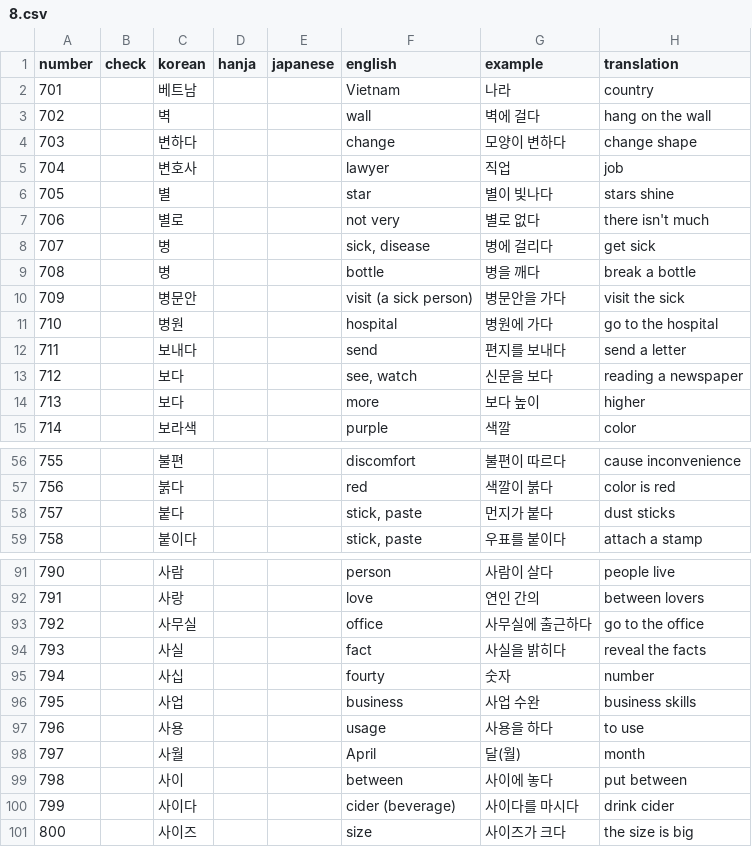
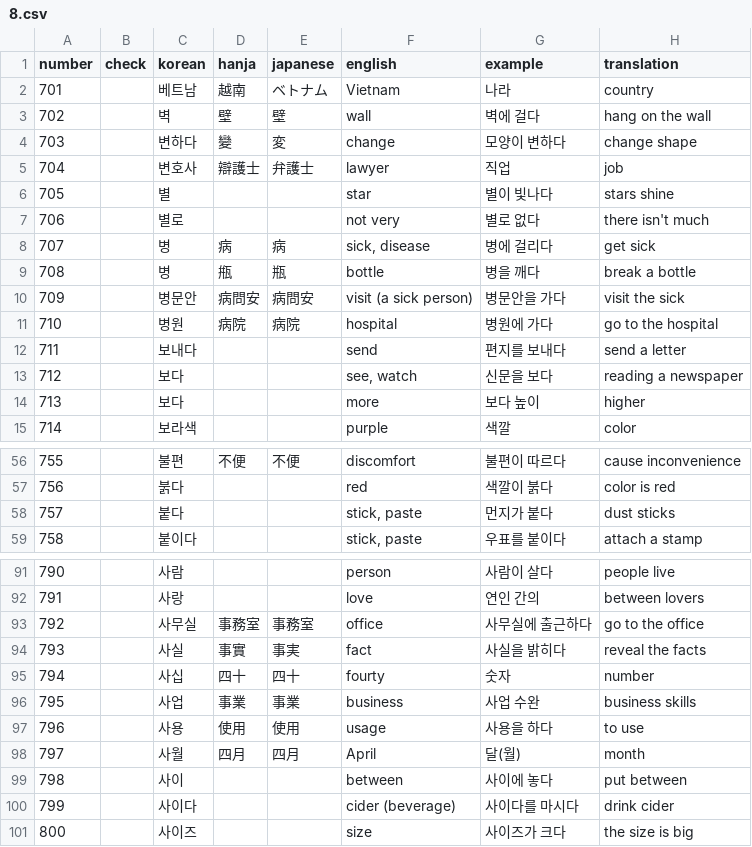
Before and after one commit to hi-ogawa/misc, a CSV file: topik1/extra/8.csv, drawn as a sheet; only a part is shown, gaps mark what is left out; the diff covers the shown part only.

```diff
--- a/topik1/extra/8.csv
+++ b/topik1/extra/8.csv
@@ -1,12 +1,12 @@
 number,check,korean,hanja,japanese,english,example,translation
-701,,베트남,,,Vietnam,나라,country
-702,,벽,,,wall,벽에 걸다,hang on the wall
-703,,변하다,,,change,모양이 변하다,change shape
-704,,변호사,,,lawyer,직업,job
+701,,베트남,越南,ベトナム,Vietnam,나라,country
+702,,벽,壁,壁,wall,벽에 걸다,hang on the wall
+703,,변하다,變,変,change,모양이 변하다,change shape
+704,,변호사,辯護士,弁護士,lawyer,직업,job
 705,,별,,,star,별이 빛나다,stars shine
 706,,별로,,,not very,별로 없다,there isn't much
-707,,병,,,"sick, disease",병에 걸리다,get sick
-708,,병,,,bottle,병을 깨다,break a bottle
-709,,병문안,,,visit (a sick person),병문안을 가다,visit the sick
-710,,병원,,,hospital,병원에 가다,go to the hospital
+707,,병,病,病,"sick, disease",병에 걸리다,get sick
+708,,병,甁,瓶,bottle,병을 깨다,break a bottle
+709,,병문안,病問安,病問安,visit (a sick person),병문안을 가다,visit the sick
+710,,병원,病院,病院,hospital,병원에 가다,go to the hospital
 711,,보내다,,,send,편지를 보내다,send a letter
@@ -56,2 +56,2 @@ number,check,korean,hanja,japanese,english,example,translation
-755,,불편,,,discomfort,불편이 따르다,cause inconvenience
+755,,불편,不便,不便,discomfort,불편이 따르다,cause inconvenience
 756,,붉다,,,red,색깔이 붉다,color is red
@@ -92,8 +92,8 @@ number,check,korean,hanja,japanese,english,example,translation
 791,,사랑,,,love,연인 간의,between lovers
-792,,사무실,,,office,사무실에 출근하다,go to the office
-793,,사실,,,fact,사실을 밝히다,reveal the facts
-794,,사십,,,fourty,숫자,number
-795,,사업,,,business,사업 수완,business skills
-796,,사용,,,usage,사용을 하다,to use
-797,,사월,,,April,달(월),month
+792,,사무실,事務室,事務室,office,사무실에 출근하다,go to the office
+793,,사실,事實,事実,fact,사실을 밝히다,reveal the facts
+794,,사십,四十,四十,fourty,숫자,number
+795,,사업,事業,事業,business,사업 수완,business skills
+796,,사용,使用,使用,usage,사용을 하다,to use
+797,,사월,四月,四月,April,달(월),month
 798,,사이,,,between,사이에 놓다,put between
```
Also changed, not shown: 54 edited cells elsewhere in this file, 1 other file.
